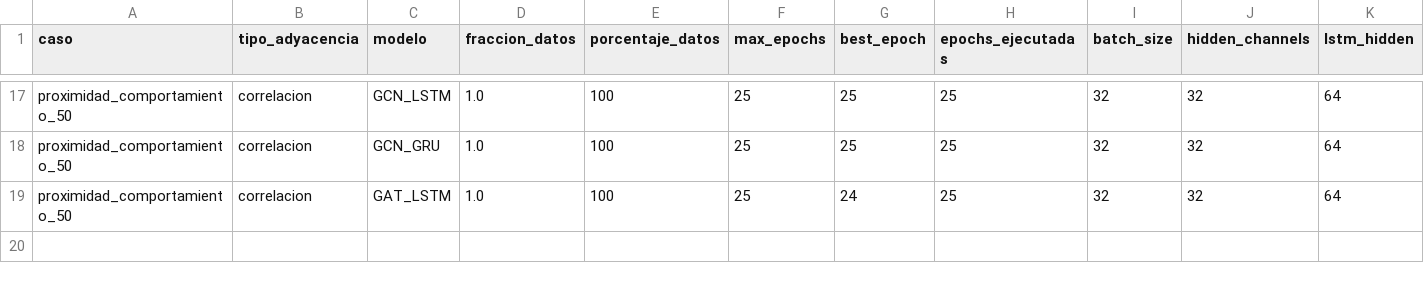
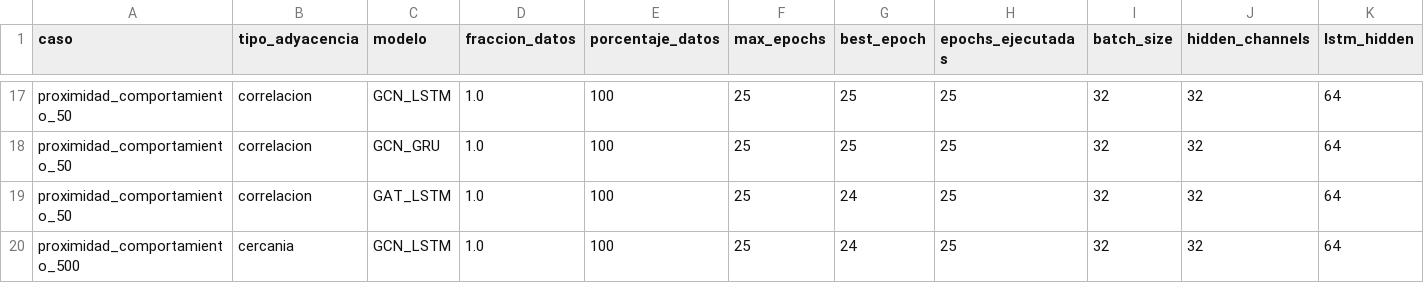
Before and after one commit to maisaarial/prediccion-congestion-trafico-gnn, a CSV file: results/experimentos_epocas_datos/run_20260518_131858/resultados_completos.csv, drawn as a sheet; only a part is shown, gaps mark what is left out; rows hold the shown columns only; the diff names each change by its address in the sheet, - before the commit and + after, or states it on an @@ line.

Commit message:
avance experimento: run_20260518_131858

```diff
--- a/results/experimentos_epocas_datos/run_20260518_131858/resultados_completos.csv
+++ b/results/experimentos_epocas_datos/run_20260518_131858/resultados_completos.csv
+row 20: proximidad_comportamiento_500 | cercania | GCN_LSTM | 1.0 | 100 | 25 | 24 | 25 | 32 | 32 | 64
```
Also changed, not shown: 6 other files.
